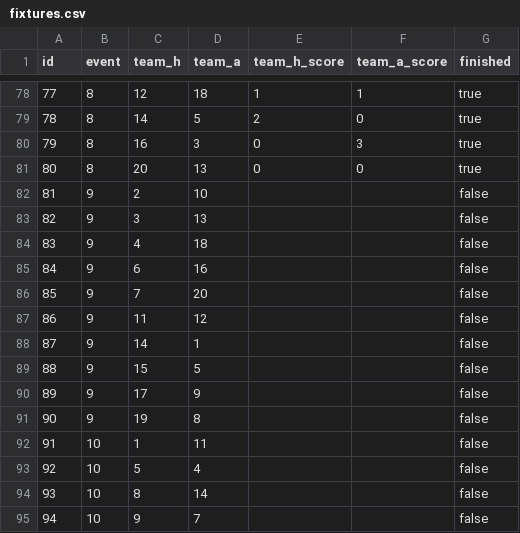
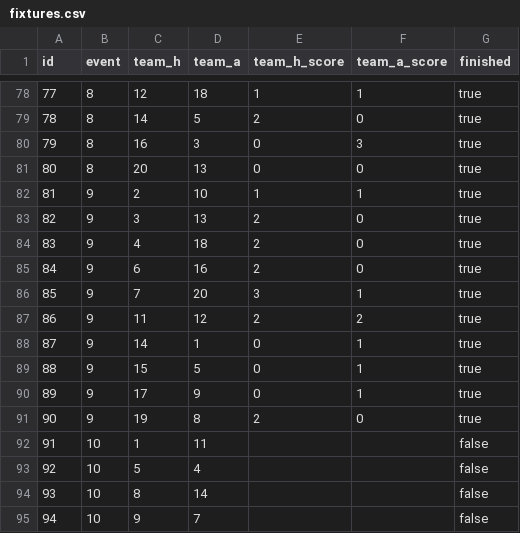
Before and after one commit to requiemalex/fpl-analytics-dashboard, a CSV file: data/club-history/2026-27/fixtures.csv, drawn as a sheet; only a part is shown, gaps mark what is left out.

```diff
--- a/data/club-history/2026-27/fixtures.csv
+++ b/data/club-history/2026-27/fixtures.csv
@@ -81,12 +81,12 @@ id,event,team_h,team_a,team_h_score,team_a_score,finished
 80,8,20,13,0,0,true
-81,9,2,10,,,false
-82,9,3,13,,,false
-83,9,4,18,,,false
-84,9,6,16,,,false
-85,9,7,20,,,false
-86,9,11,12,,,false
-87,9,14,1,,,false
-88,9,15,5,,,false
-89,9,17,9,,,false
-90,9,19,8,,,false
+81,9,2,10,1,1,true
+82,9,3,13,2,0,true
+83,9,4,18,2,0,true
+84,9,6,16,2,0,true
+85,9,7,20,3,1,true
+86,9,11,12,2,2,true
+87,9,14,1,0,1,true
+88,9,15,5,0,1,true
+89,9,17,9,0,1,true
+90,9,19,8,2,0,true
 91,10,1,11,,,false
```
Also changed, not shown: 1 other file.
